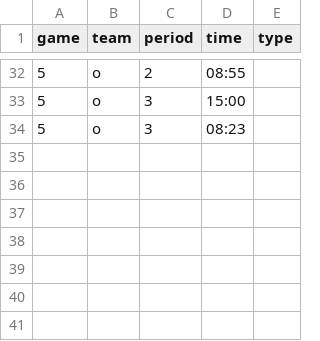
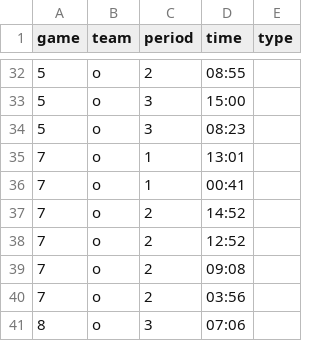
Before and after one commit to werntzp/hockey-stats, a CSV file: penalties.csv, drawn as a sheet; only a part is shown, gaps mark what is left out.

Commit message:
Update penalties.csv

```diff
--- a/penalties.csv
+++ b/penalties.csv
@@ -34 +34,8 @@ game,team,period,time,type
 5,o,3,08:23,
+7,o,1,13:01,
+7,o,1,00:41,
+7,o,2,14:52,
+7,o,2,12:52,
+7,o,2,09:08,
+7,o,2,03:56,
+8,o,3,07:06,
```
